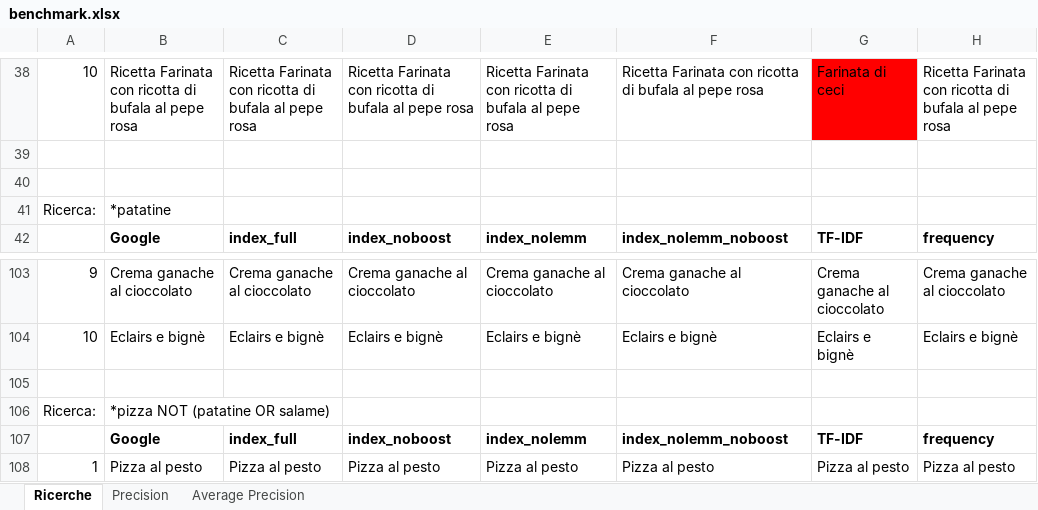
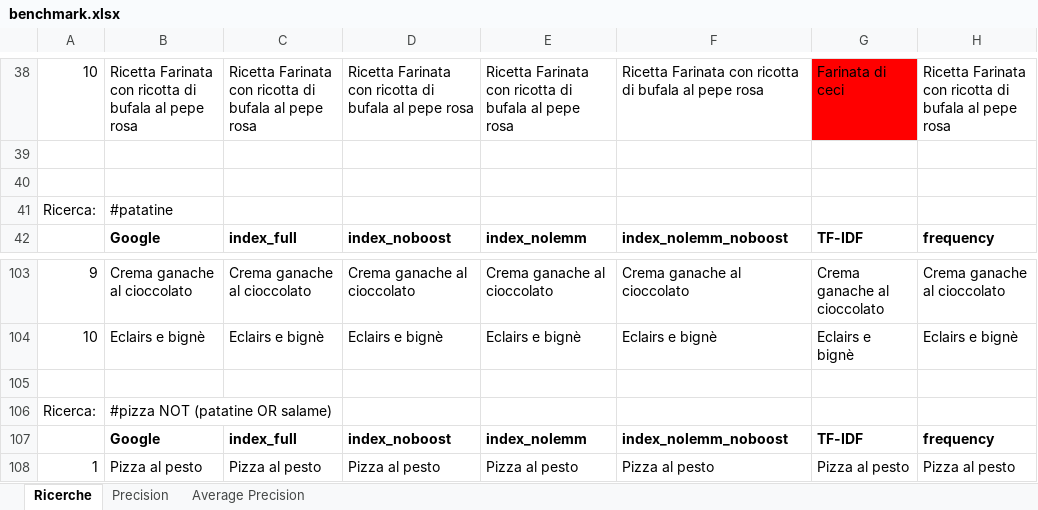
Before and after one commit to HellsMike/progetto-gestione, an Excel workbook: static/benchmark/benchmark.xlsx, sheet Ricerche, drawn as a sheet; only a part is shown, gaps mark what is left out; values as stored, in another font and other column widths than the file's, no borders; the diff names each change by its address in the sheet, - before the commit and + after, or states it on an @@ line.

Commit message:
lil' fix

```diff
--- a/static/benchmark/benchmark.xlsx (sheet Ricerche)
+++ b/static/benchmark/benchmark.xlsx (sheet Ricerche)
-B41: *patatine
+B41: #patatine
-B106: *pizza NOT (patatine OR salame)
+B106: #pizza NOT (patatine OR salame)
```
Also changed, not shown: sheet Precision, charts or pictures.
